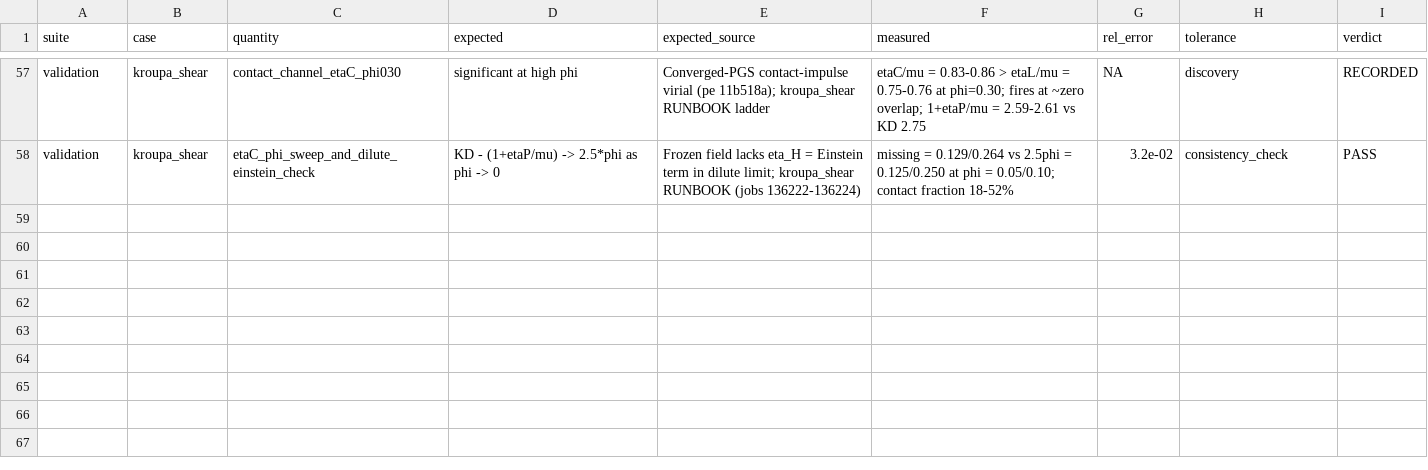
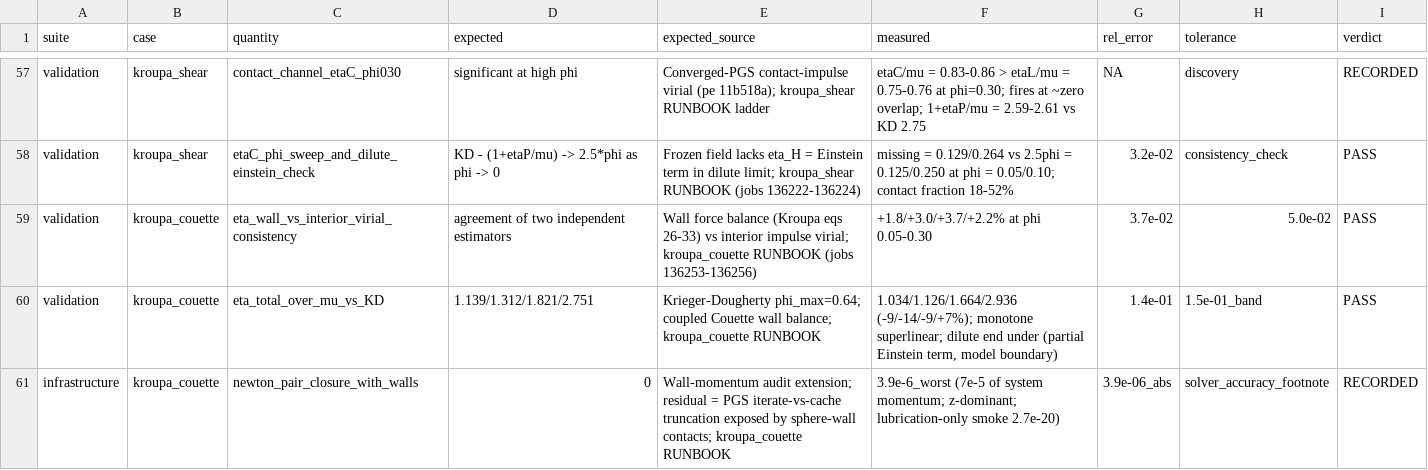
Before and after one commit to rmuenste/FeatFloWer, a CSV file: docs/md_docs/el_validation_datasheet.csv, drawn as a sheet; only a part is shown, gaps mark what is left out.

```diff
--- a/docs/md_docs/el_validation_datasheet.csv
+++ b/docs/md_docs/el_validation_datasheet.csv
@@ -58 +58,4 @@ validation,kroupa_shear,contact_channel_etaC_phi030,significant at high phi,"Con
 validation,kroupa_shear,etaC_phi_sweep_and_dilute_einstein_check,KD - (1+etaP/mu) -> 2.5*phi as phi -> 0,"Frozen field lacks eta_H = Einstein term in dilute limit; kroupa_shear RUNBOOK (jobs 136222-136224)","missing = 0.129/0.264 vs 2.5phi = 0.125/0.250 at phi = 0.05/0.10; contact fraction 18-52%",3.2e-02,consistency_check,PASS
+validation,kroupa_couette,eta_wall_vs_interior_virial_consistency,agreement of two independent estimators,"Wall force balance (Kroupa eqs 26-33) vs interior impulse virial; kroupa_couette RUNBOOK (jobs 136253-136256)",+1.8/+3.0/+3.7/+2.2% at phi 0.05-0.30,3.7e-02,5.0e-02,PASS
+validation,kroupa_couette,eta_total_over_mu_vs_KD,1.139/1.312/1.821/2.751,"Krieger-Dougherty phi_max=0.64; coupled Couette wall balance; kroupa_couette RUNBOOK","1.034/1.126/1.664/2.936 (-9/-14/-9/+7%); monotone superlinear; dilute end under (partial Einstein term, model boundary)",1.4e-01,1.5e-01_band,PASS
+infrastructure,kroupa_couette,newton_pair_closure_with_walls,0,"Wall-momentum audit extension; residual = PGS iterate-vs-cache truncation exposed by sphere-wall contacts; kroupa_couette RUNBOOK",3.9e-6_worst (7e-5 of system momentum; z-dominant; lubrication-only smoke 2.7e-20),3.9e-06_abs,solver_accuracy_footnote,RECORDED
```
Also changed, not shown: 2 other files.
